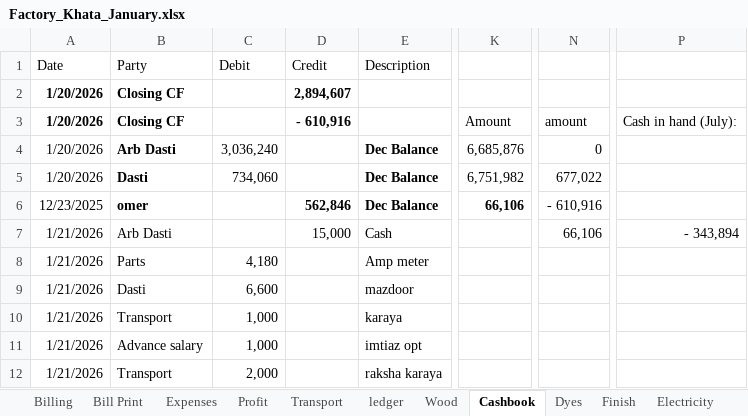
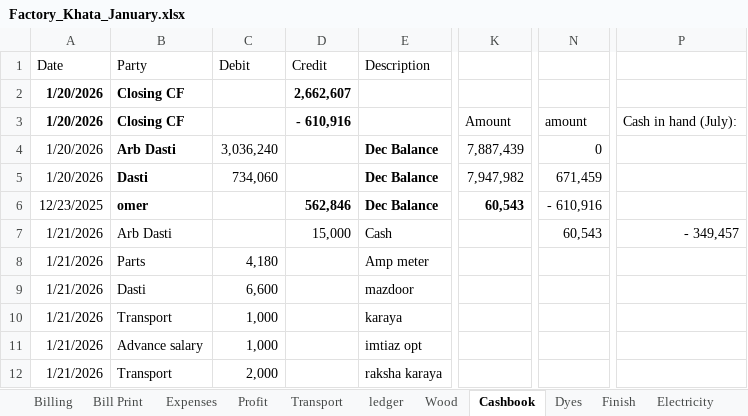
Before and after one commit to omerrazzaq4/AlHamd_Jan, an Excel workbook: Factory_Khata_January.xlsx, sheet Cashbook, drawn as a sheet; only a part is shown, gaps mark what is left out; values as stored, in another font and other column widths than the file's, no borders; charts and pictures and table styles not drawn; the diff covers the shown part only; the diff names each change by its address in the sheet, - before the commit and + after, or states it on an @@ line.

```diff
--- a/Factory_Khata_January.xlsx (sheet Cashbook)
+++ b/Factory_Khata_January.xlsx (sheet Cashbook)
-D2 (Credit): 2,894,607
+D2 (Credit): 2,662,607
-K4: 6,685,876
+K4: 7,887,439
-K5: 6,751,982
+K5: 7,947,982
-N5: 677,022
+N5: 671,459
-K6: 66,106
+K6: 60,543
-N7: 66,106
+N7: 60,543
-P7: - 343,894
+P7: - 349,457
```
Also changed, not shown: 23 added rows, 23 removed rows and 85 edited cells elsewhere in this sheet, sheet Wood, sheet ledger, sheet Billing, sheet pivot, sheet Finish, sheet Dyes, 4 more sheets, formulas that keep their value.
